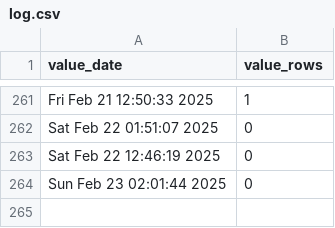
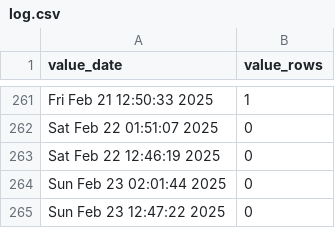
Before and after one commit to p0bs/role-scan, a CSV file: log.csv, drawn as a sheet; only a part is shown, gaps mark what is left out; the diff names each change by its address in the sheet, - before the commit and + after, or states it on an @@ line.

```diff
--- a/log.csv
+++ b/log.csv
+row 265: Sun Feb 23 12:47:22 2025 | 0
```
